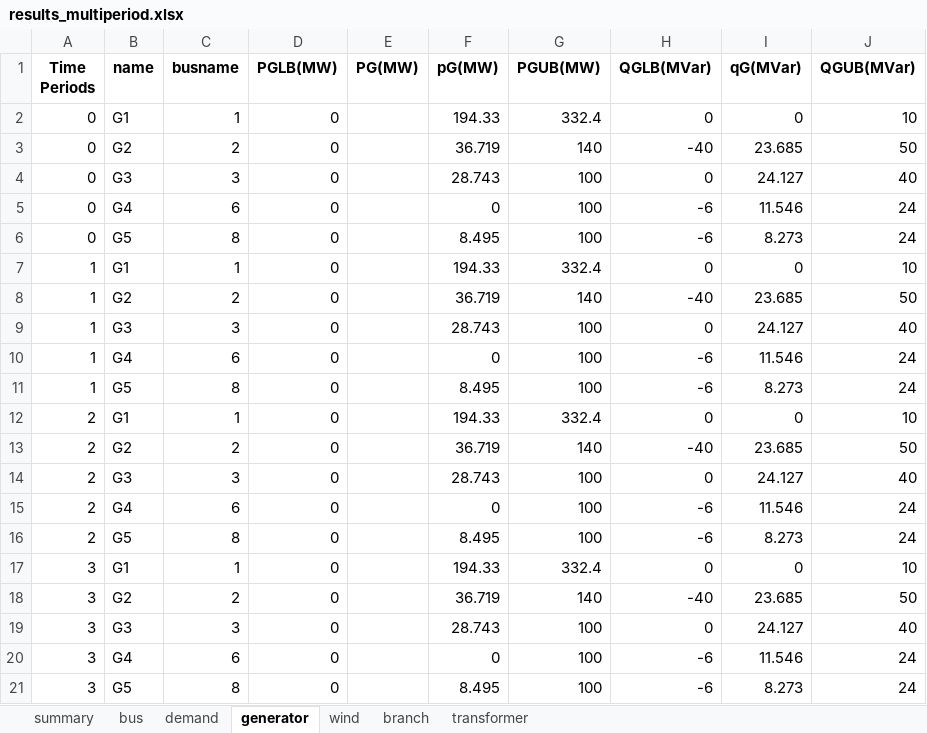
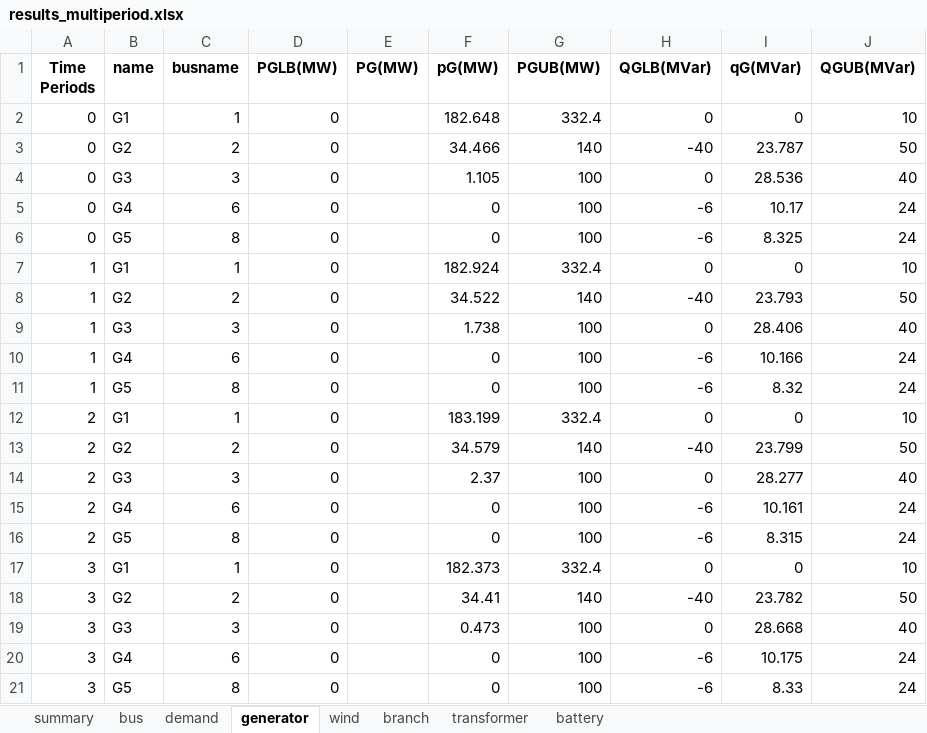
Before and after one commit to RWTH-IAEW/opf-potpourri, an Excel workbook: potpourri/results/results_multiperiod.xlsx, sheet generator, drawn as a sheet; only a part is shown; values as stored, in another font and other column widths than the file's, no borders; the diff covers the shown part only; the diff names each change by its address in the sheet, - before the commit and + after, or states it on an @@ line.

```diff
--- a/potpourri/results/results_multiperiod.xlsx (sheet generator)
+++ b/potpourri/results/results_multiperiod.xlsx (sheet generator)
+sheet tab: battery
-F2 (pG(MW)): 194.33
+F2 (pG(MW)): 182.648
-F3 (pG(MW)): 36.719
+F3 (pG(MW)): 34.466
-I3 (qG(MVar)): 23.685
+I3 (qG(MVar)): 23.787
-F4 (pG(MW)): 28.743
+F4 (pG(MW)): 1.105
-I4 (qG(MVar)): 24.127
+I4 (qG(MVar)): 28.536
-I5 (qG(MVar)): 11.546
+I5 (qG(MVar)): 10.17
-F6 (pG(MW)): 8.495
+F6 (pG(MW)): 0
-I6 (qG(MVar)): 8.273
+I6 (qG(MVar)): 8.325
-F7 (pG(MW)): 194.33
+F7 (pG(MW)): 182.924
-F8 (pG(MW)): 36.719
+F8 (pG(MW)): 34.522
-I8 (qG(MVar)): 23.685
+I8 (qG(MVar)): 23.793
-F9 (pG(MW)): 28.743
+F9 (pG(MW)): 1.738
-I9 (qG(MVar)): 24.127
+I9 (qG(MVar)): 28.406
-I10 (qG(MVar)): 11.546
+I10 (qG(MVar)): 10.166
-F11 (pG(MW)): 8.495
+F11 (pG(MW)): 0
-I11 (qG(MVar)): 8.273
+I11 (qG(MVar)): 8.32
-F12 (pG(MW)): 194.33
+F12 (pG(MW)): 183.199
-F13 (pG(MW)): 36.719
+F13 (pG(MW)): 34.579
-I13 (qG(MVar)): 23.685
+I13 (qG(MVar)): 23.799
-F14 (pG(MW)): 28.743
+F14 (pG(MW)): 2.37
-I14 (qG(MVar)): 24.127
+I14 (qG(MVar)): 28.277
-I15 (qG(MVar)): 11.546
+I15 (qG(MVar)): 10.161
-F16 (pG(MW)): 8.495
+F16 (pG(MW)): 0
-I16 (qG(MVar)): 8.273
+I16 (qG(MVar)): 8.315
-F17 (pG(MW)): 194.33
+F17 (pG(MW)): 182.373
-F18 (pG(MW)): 36.719
+F18 (pG(MW)): 34.41
-I18 (qG(MVar)): 23.685
+I18 (qG(MVar)): 23.782
-F19 (pG(MW)): 28.743
+F19 (pG(MW)): 0.473
-I19 (qG(MVar)): 24.127
+I19 (qG(MVar)): 28.668
-I20 (qG(MVar)): 11.546
+I20 (qG(MVar)): 10.175
-F21 (pG(MW)): 8.495
+F21 (pG(MW)): 0
-I21 (qG(MVar)): 8.273
+I21 (qG(MVar)): 8.33
```
Also changed, not shown: 48 edited cells elsewhere in this sheet, sheet branch, sheet bus, sheet transformer, sheet summary, sheet demand, potpourri/results/results.xlsx, testcases/matpower/case14.xlsx, 53 other files.
